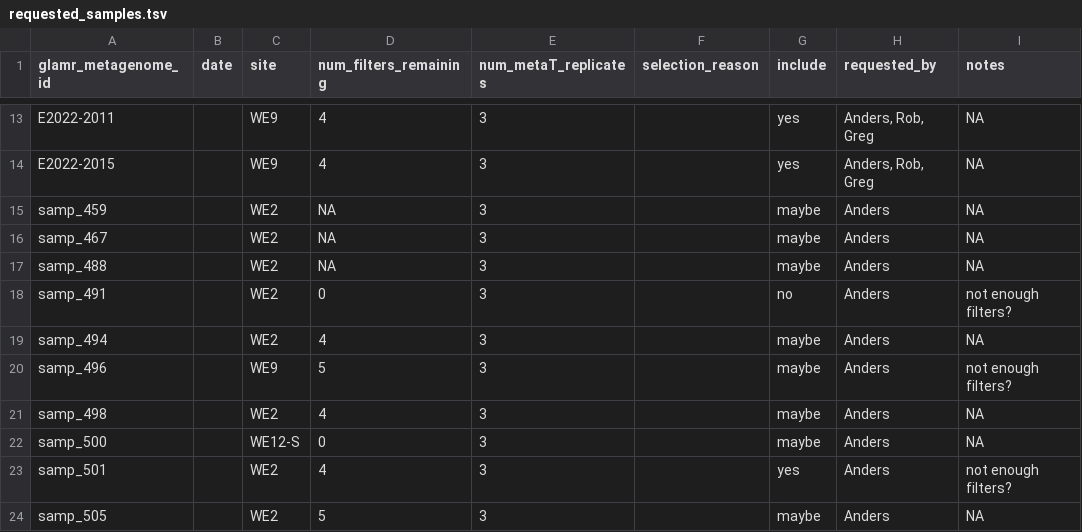
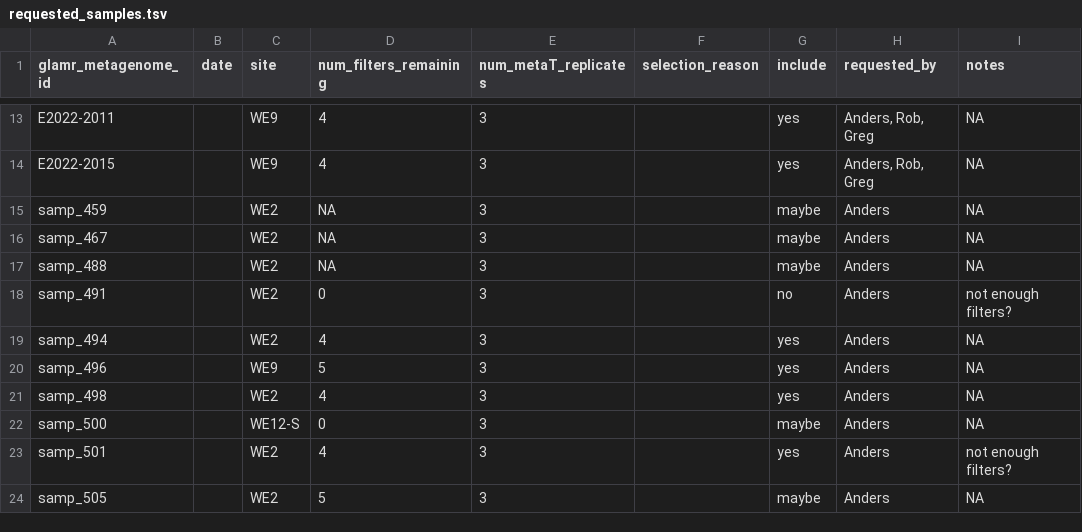
Before and after one commit to akiledal/jgi_csp_metaT_sample_selection, a TSV file: requested_samples.tsv, drawn as a sheet; only a part is shown, gaps mark what is left out.

```diff
--- a/requested_samples.tsv
+++ b/requested_samples.tsv
@@ -18,5 +18,5 @@ samp_488		WE2	NA	3		maybe	Anders	NA
 samp_491		WE2	0	3		no	Anders	not enough filters?
-samp_494		WE2	4	3		maybe	Anders	NA
-samp_496		WE9	5	3		maybe	Anders	not enough filters?
-samp_498		WE2	4	3		maybe	Anders	NA
+samp_494		WE2	4	3		yes	Anders	NA
+samp_496		WE9	5	3		yes	Anders	NA
+samp_498		WE2	4	3		yes	Anders	NA
 samp_500		WE12-S	0	3		maybe	Anders	NA
```
Also changed, not shown: 1 other file.
